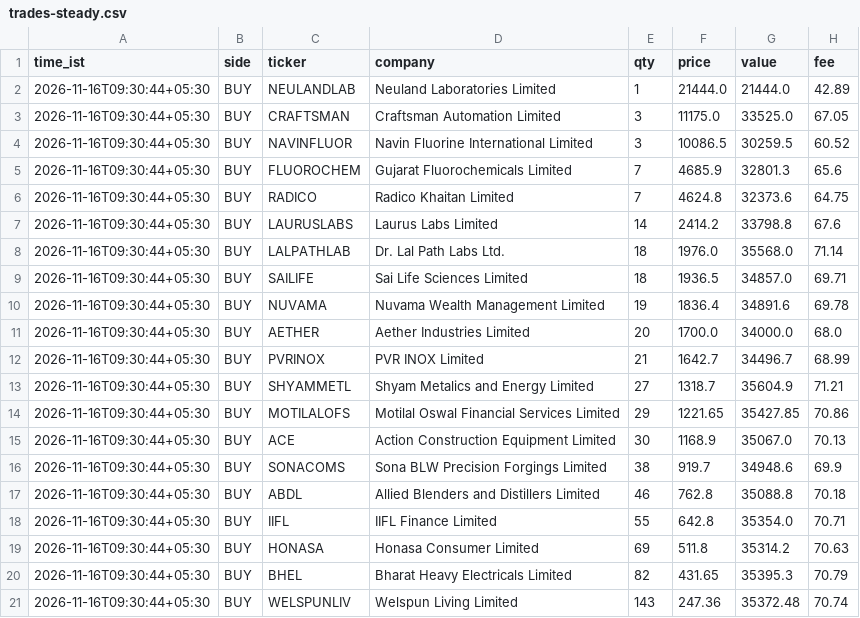
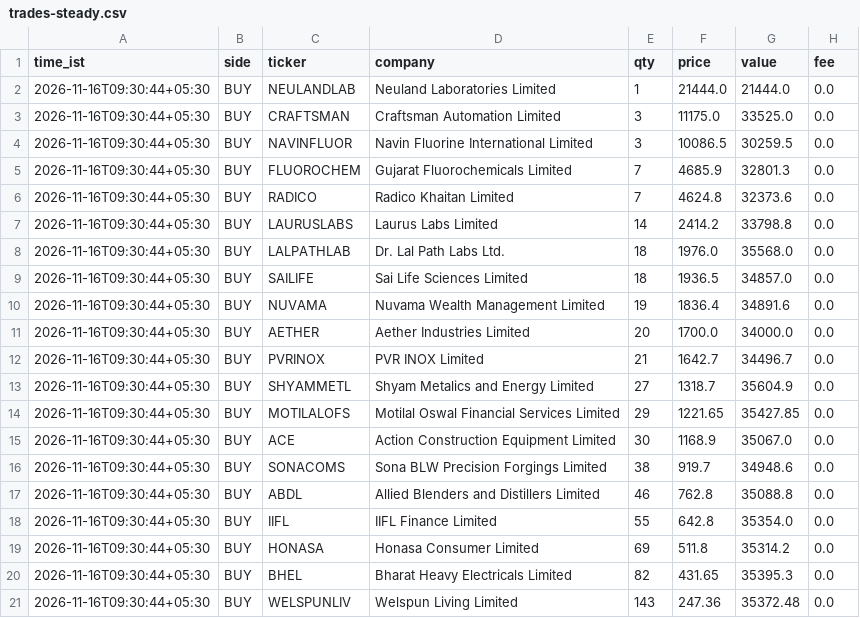
Before and after one commit to buzzkill522/nse-momentum-lab, a CSV file: docs/trades-steady.csv, drawn as a sheet.

```diff
--- a/docs/trades-steady.csv
+++ b/docs/trades-steady.csv
@@ -1,21 +1,21 @@
 time_ist,side,ticker,company,qty,price,value,fee
-2026-11-16T09:30:44+05:30,BUY,NEULANDLAB,Neuland Laboratories Limited,1,21444.0,21444.0,42.89
-2026-11-16T09:30:44+05:30,BUY,CRAFTSMAN,Craftsman Automation Limited,3,11175.0,33525.0,67.05
-2026-11-16T09:30:44+05:30,BUY,NAVINFLUOR,Navin Fluorine International Limited,3,10086.5,30259.5,60.52
-2026-11-16T09:30:44+05:30,BUY,FLUOROCHEM,Gujarat Fluorochemicals Limited,7,4685.9,32801.3,65.6
-2026-11-16T09:30:44+05:30,BUY,RADICO,Radico Khaitan Limited,7,4624.8,32373.6,64.75
-2026-11-16T09:30:44+05:30,BUY,LAURUSLABS,Laurus Labs Limited,14,2414.2,33798.8,67.6
-2026-11-16T09:30:44+05:30,BUY,LALPATHLAB,Dr. Lal Path Labs Ltd.,18,1976.0,35568.0,71.14
-2026-11-16T09:30:44+05:30,BUY,SAILIFE,Sai Life Sciences Limited,18,1936.5,34857.0,69.71
-2026-11-16T09:30:44+05:30,BUY,NUVAMA,Nuvama Wealth Management Limited,19,1836.4,34891.6,69.78
-2026-11-16T09:30:44+05:30,BUY,AETHER,Aether Industries Limited,20,1700.0,34000.0,68.0
-2026-11-16T09:30:44+05:30,BUY,PVRINOX,PVR INOX Limited,21,1642.7,34496.7,68.99
-2026-11-16T09:30:44+05:30,BUY,SHYAMMETL,Shyam Metalics and Energy Limited,27,1318.7,35604.9,71.21
-2026-11-16T09:30:44+05:30,BUY,MOTILALOFS,Motilal Oswal Financial Services Limited,29,1221.65,35427.85,70.86
-2026-11-16T09:30:44+05:30,BUY,ACE,Action Construction Equipment Limited,30,1168.9,35067.0,70.13
-2026-11-16T09:30:44+05:30,BUY,SONACOMS,Sona BLW Precision Forgings Limited,38,919.7,34948.6,69.9
-2026-11-16T09:30:44+05:30,BUY,ABDL,Allied Blenders and Distillers Limited,46,762.8,35088.8,70.18
-2026-11-16T09:30:44+05:30,BUY,IIFL,IIFL Finance Limited,55,642.8,35354.0,70.71
-2026-11-16T09:30:44+05:30,BUY,HONASA,Honasa Consumer Limited,69,511.8,35314.2,70.63
-2026-11-16T09:30:44+05:30,BUY,BHEL,Bharat Heavy Electricals Limited,82,431.65,35395.3,70.79
-2026-11-16T09:30:44+05:30,BUY,WELSPUNLIV,Welspun Living Limited,143,247.36,35372.48,70.74
+2026-11-16T09:30:44+05:30,BUY,NEULANDLAB,Neuland Laboratories Limited,1,21444.0,21444.0,0.0
+2026-11-16T09:30:44+05:30,BUY,CRAFTSMAN,Craftsman Automation Limited,3,11175.0,33525.0,0.0
+2026-11-16T09:30:44+05:30,BUY,NAVINFLUOR,Navin Fluorine International Limited,3,10086.5,30259.5,0.0
+2026-11-16T09:30:44+05:30,BUY,FLUOROCHEM,Gujarat Fluorochemicals Limited,7,4685.9,32801.3,0.0
+2026-11-16T09:30:44+05:30,BUY,RADICO,Radico Khaitan Limited,7,4624.8,32373.6,0.0
+2026-11-16T09:30:44+05:30,BUY,LAURUSLABS,Laurus Labs Limited,14,2414.2,33798.8,0.0
+2026-11-16T09:30:44+05:30,BUY,LALPATHLAB,Dr. Lal Path Labs Ltd.,18,1976.0,35568.0,0.0
+2026-11-16T09:30:44+05:30,BUY,SAILIFE,Sai Life Sciences Limited,18,1936.5,34857.0,0.0
+2026-11-16T09:30:44+05:30,BUY,NUVAMA,Nuvama Wealth Management Limited,19,1836.4,34891.6,0.0
+2026-11-16T09:30:44+05:30,BUY,AETHER,Aether Industries Limited,20,1700.0,34000.0,0.0
+2026-11-16T09:30:44+05:30,BUY,PVRINOX,PVR INOX Limited,21,1642.7,34496.7,0.0
+2026-11-16T09:30:44+05:30,BUY,SHYAMMETL,Shyam Metalics and Energy Limited,27,1318.7,35604.9,0.0
+2026-11-16T09:30:44+05:30,BUY,MOTILALOFS,Motilal Oswal Financial Services Limited,29,1221.65,35427.85,0.0
+2026-11-16T09:30:44+05:30,BUY,ACE,Action Construction Equipment Limited,30,1168.9,35067.0,0.0
+2026-11-16T09:30:44+05:30,BUY,SONACOMS,Sona BLW Precision Forgings Limited,38,919.7,34948.6,0.0
+2026-11-16T09:30:44+05:30,BUY,ABDL,Allied Blenders and Distillers Limited,46,762.8,35088.8,0.0
+2026-11-16T09:30:44+05:30,BUY,IIFL,IIFL Finance Limited,55,642.8,35354.0,0.0
+2026-11-16T09:30:44+05:30,BUY,HONASA,Honasa Consumer Limited,69,511.8,35314.2,0.0
+2026-11-16T09:30:44+05:30,BUY,BHEL,Bharat Heavy Electricals Limited,82,431.65,35395.3,0.0
+2026-11-16T09:30:44+05:30,BUY,WELSPUNLIV,Welspun Living Limited,143,247.36,35372.48,0.0
```
Also changed, not shown: docs/trades-growth.csv, 3 other files.
